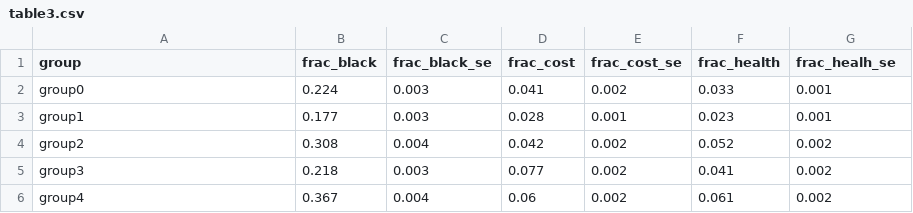
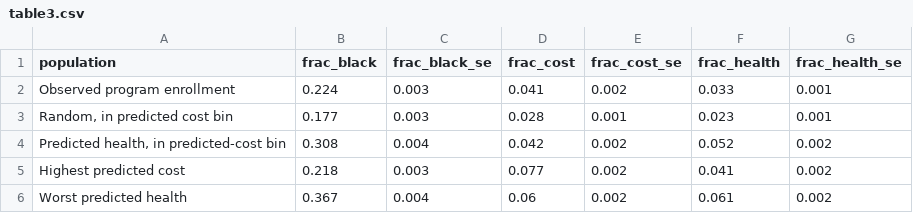
Before and after one commit to yuan25j/390-assignments, a CSV file: results/table3.csv, drawn as a sheet.

Commit message:
add results markdown

```diff
--- a/results/table3.csv
+++ b/results/table3.csv
@@ -1,6 +1,6 @@
-group,frac_black,frac_black_se,frac_cost,frac_cost_se,frac_health,frac_healh_se
-group0,0.224,0.003,0.041,0.002,0.033,0.001
-group1,0.177,0.003,0.028,0.001,0.023,0.001
-group2,0.308,0.004,0.042,0.002,0.052,0.002
-group3,0.218,0.003,0.077,0.002,0.041,0.002
-group4,0.367,0.004,0.06,0.002,0.061,0.002
+population,frac_black,frac_black_se,frac_cost,frac_cost_se,frac_health,frac_health_se
+Observed program enrollment,0.224,0.003,0.041,0.002,0.033,0.001
+"Random, in predicted cost bin",0.177,0.003,0.028,0.001,0.023,0.001
+"Predicted health, in predicted-cost bin",0.308,0.004,0.042,0.002,0.052,0.002
+Highest predicted cost,0.218,0.003,0.077,0.002,0.041,0.002
+Worst predicted health,0.367,0.004,0.06,0.002,0.061,0.002
```
Also changed, not shown: 4 other files.
